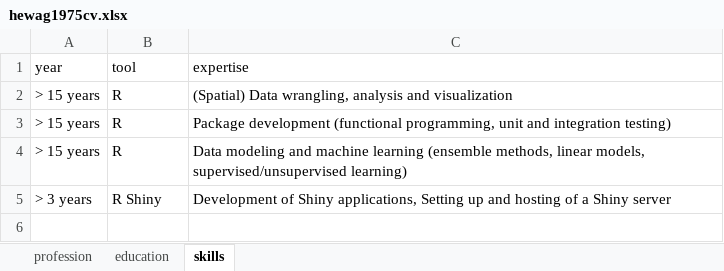
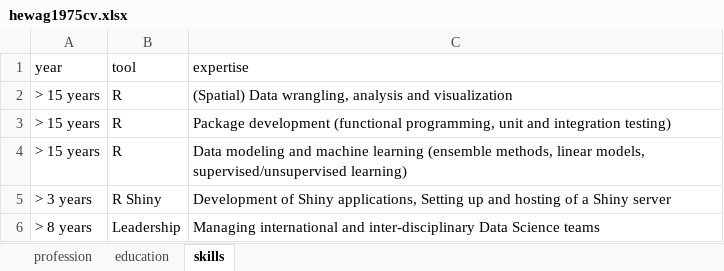
Before and after one commit to hewag1975/hewag1975cv, an Excel workbook: hewag1975cv.xlsx, sheet skills, drawn as a sheet; values as stored, in another font and other column widths than the file's, no borders; charts and pictures not drawn; the diff names each change by its address in the sheet, - before the commit and + after, or states it on an @@ line.

```diff
--- a/hewag1975cv.xlsx (sheet skills)
+++ b/hewag1975cv.xlsx (sheet skills)
+row 6: > 8 years | Leadership | Managing international and inter-disciplinary Data Science teams
```
Also changed, not shown: sheet profession, sheet education, 5 other files.
